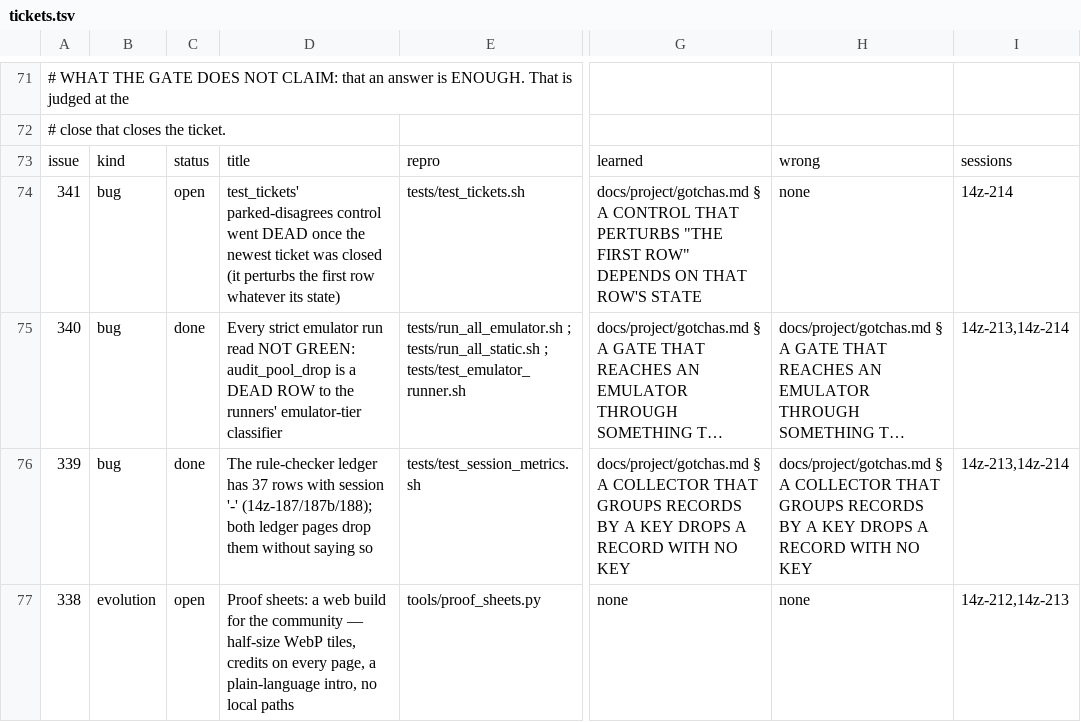
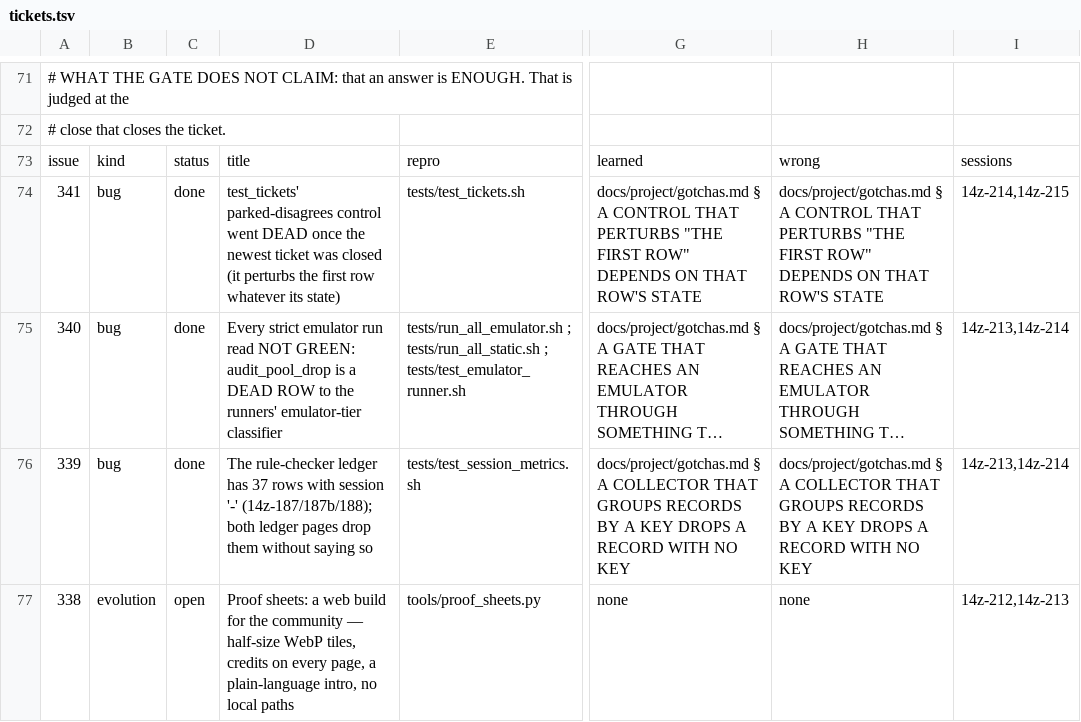
Before and after one commit to DefinitelyFrenchName/VampireSaved, a TSV file: docs/project/tickets.tsv, drawn as a sheet; only a part is shown, gaps mark what is left out; long unchanged cells end in …; the diff names each change by its address in the sheet, - before the commit and + after, or states it on an @@ line.

```diff
--- a/docs/project/tickets.tsv
+++ b/docs/project/tickets.tsv
-C74: open
+C74: done
-H74: none
+H74: docs/project/gotchas.md § A CONTROL THAT PERTURBS "THE FIRST ROW" DEPENDS ON THAT ROW'S STATE
-I74: 14z-214
+I74: 14z-214,14z-215
```
Also changed, not shown: docs/project/tickets_github.tsv, 21 other files.
